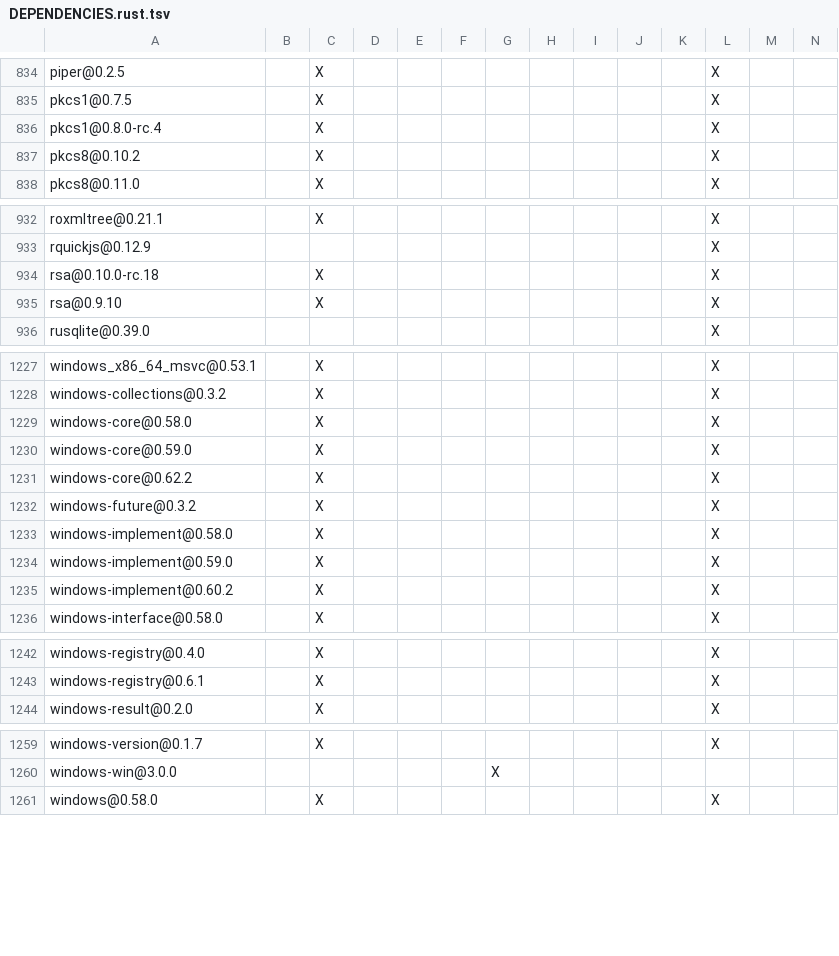
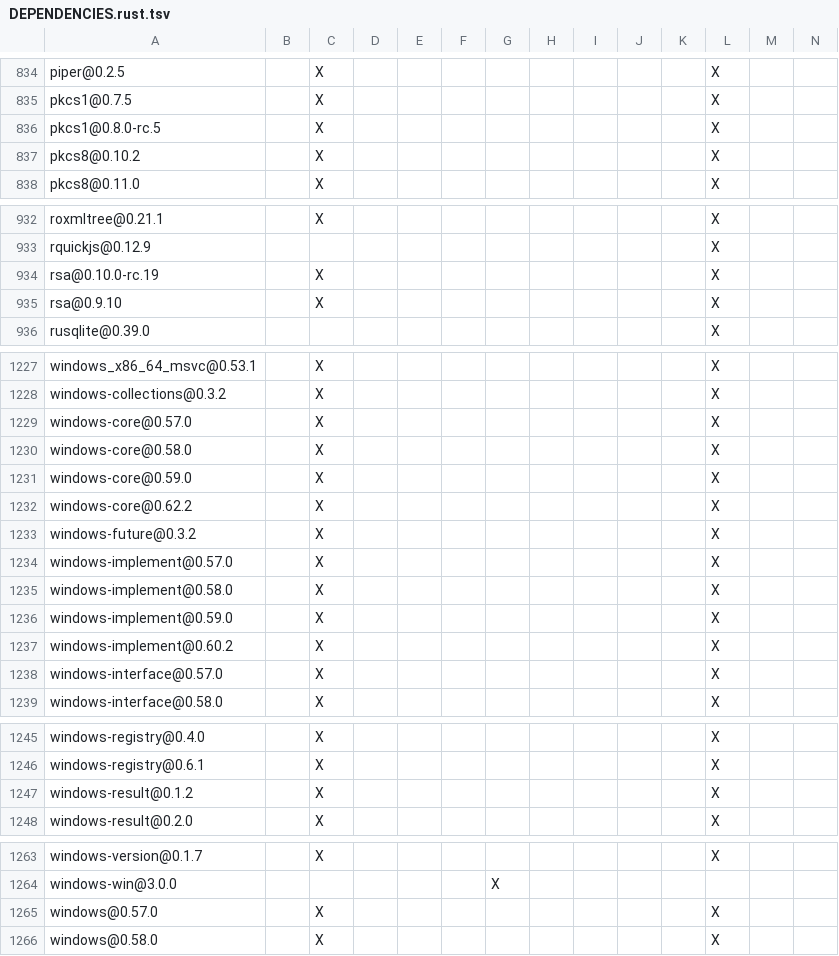
Before and after one commit to agnx-lab/maka, a TSV file: products/maka/cli/DEPENDENCIES.rust.tsv, drawn as a sheet; only a part is shown, gaps mark what is left out; rows hold the shown columns only; the diff covers the shown part only; the diff names each change by its address in the sheet, - before the commit and + after, or states it on an @@ line.

```diff
--- a/products/maka/cli/DEPENDENCIES.rust.tsv
+++ b/products/maka/cli/DEPENDENCIES.rust.tsv
-A836: pkcs1@0.8.0-rc.4
+A836: pkcs1@0.8.0-rc.5
-A934: rsa@0.10.0-rc.18
+A934: rsa@0.10.0-rc.19
+row 1229: windows-core@0.57.0 |  | X |  |  |  |  |  |  |  |  | X
+row 1234: windows-implement@0.57.0 |  | X |  |  |  |  |  |  |  |  | X
+row 1238: windows-interface@0.57.0 |  | X |  |  |  |  |  |  |  |  | X
+row 1247: windows-result@0.1.2 |  | X |  |  |  |  |  |  |  |  | X
+row 1265: windows@0.57.0 |  | X |  |  |  |  |  |  |  |  | X
```
Also changed, not shown: 1 edited cell elsewhere in this file, 9 other files.
